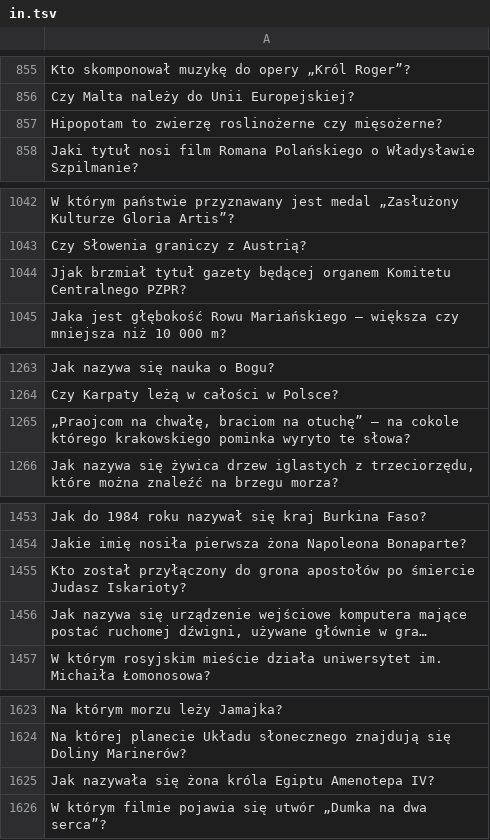
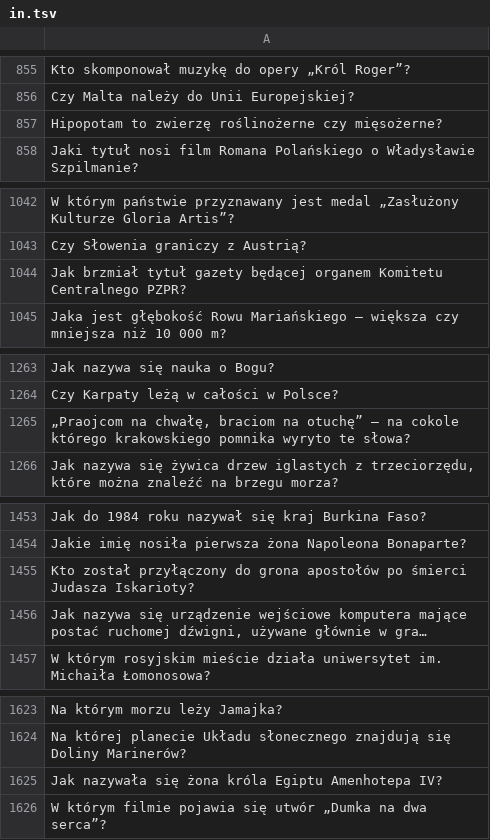
Before and after one commit to poleval/2021-question-answering, a TSV file: test-B/in.tsv, drawn as a sheet; only a part is shown, gaps mark what is left out; long unchanged cells end in …; the diff covers the shown part only; the diff names each change by its address in the sheet, - before the commit and + after, or states it on an @@ line.

```diff
--- a/test-B/in.tsv
+++ b/test-B/in.tsv
-A857: …to zwierzę roslinożerne czy mięsożerne?
+A857: …to zwierzę roślinożerne czy mięsożerne?
-A1044: Jjak brzmiał tytuł…
+A1044: Jak brzmiał tytuł…
-A1265: …którego krakowskiego pominka wyryto te…
+A1265: …którego krakowskiego pomnika wyryto te…
-A1455: …apostołów po śmiercie Judasz Iskarioty?
+A1455: …apostołów po śmierci Judasza Iskarioty?
-A1625: …króla Egiptu Amenotepa IV?
+A1625: …króla Egiptu Amenhotepa IV?
```
Also changed, not shown: 13 edited cells elsewhere in this file, dev-0/expected.tsv, dev-0/in.tsv, 2 other files.
